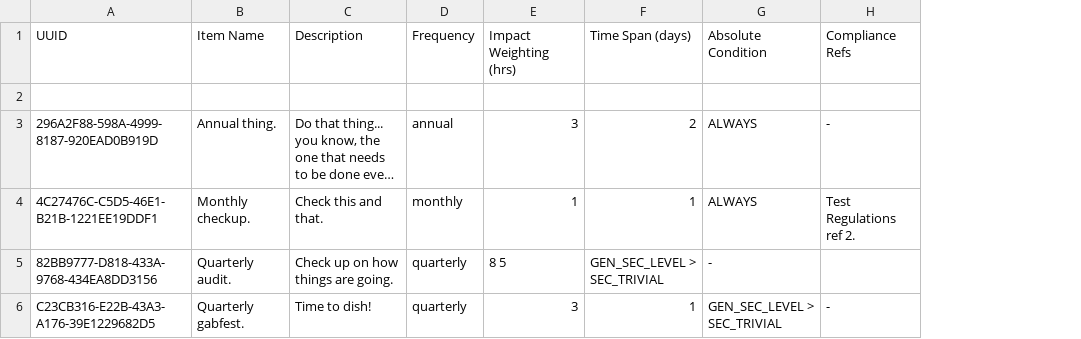
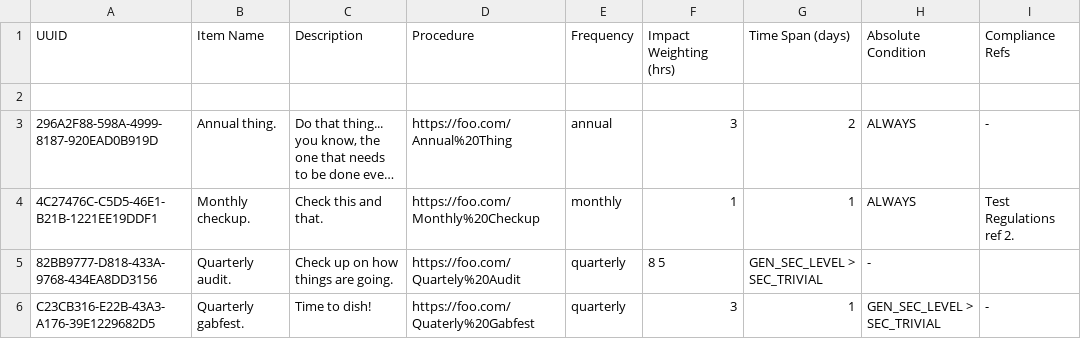
Before and after one commit to zanerock/orgs-model, a TSV file: js/policy-calendar/test_data.tsv, drawn as a sheet; long unchanged cells end in …; the diff names each change by its address in the sheet, - before the commit and + after, or states it on an @@ line.

```diff
--- a/js/policy-calendar/test_data.tsv
+++ b/js/policy-calendar/test_data.tsv
+column D, rows 1-6: Procedure |  | https://foo.com/Annual%20Thing | https://foo.com/Monthly%20Checkup | https://foo.com/Quartely%20Audit | https://foo.com/Quaterly%20Gabfest
```
Also changed, not shown: 1 other file.
